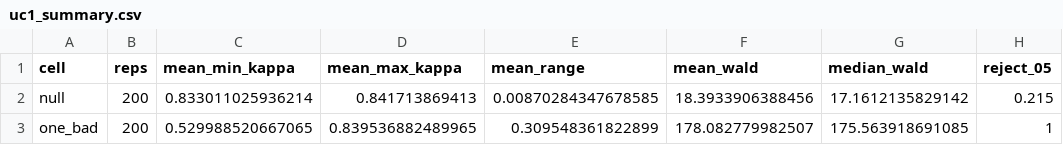
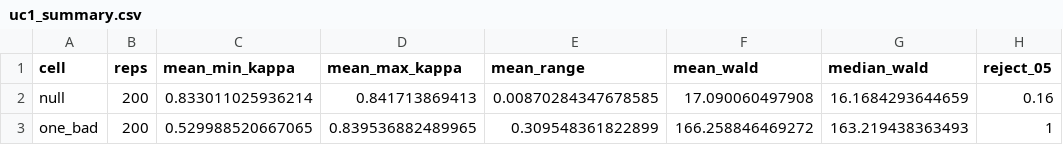
Before and after one commit to JonasMoss/misskappa, a CSV file: experiments/09-joint-vcov-pilot/results/uc1_summary.csv, drawn as a sheet.

```diff
--- a/experiments/09-joint-vcov-pilot/results/uc1_summary.csv
+++ b/experiments/09-joint-vcov-pilot/results/uc1_summary.csv
@@ -1,3 +1,3 @@
 "cell","reps","mean_min_kappa","mean_max_kappa","mean_range","mean_wald","median_wald","reject_05"
-"null",200,0.833011025936214,0.841713869413,0.00870284347678585,18.3933906388456,17.1612135829142,0.215
-"one_bad",200,0.529988520667065,0.839536882489965,0.309548361822899,178.082779982507,175.563918691085,1
+"null",200,0.833011025936214,0.841713869413,0.00870284347678585,17.090060497908,16.1684293644659,0.16
+"one_bad",200,0.529988520667065,0.839536882489965,0.309548361822899,166.258846469272,163.219438363493,1
```
Also changed, not shown: experiments/09-joint-vcov-pilot/results/uc1_replicates.csv, experiments/09-joint-vcov-pilot/results/uc2_replicates.csv, 14 other files.
